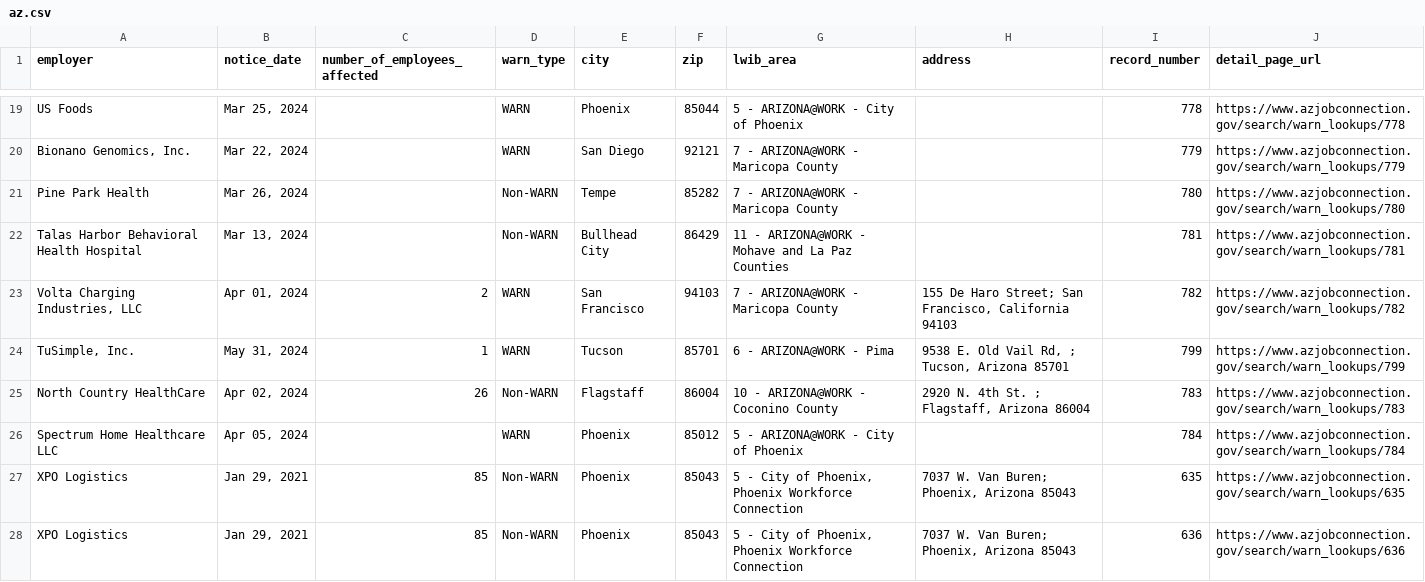
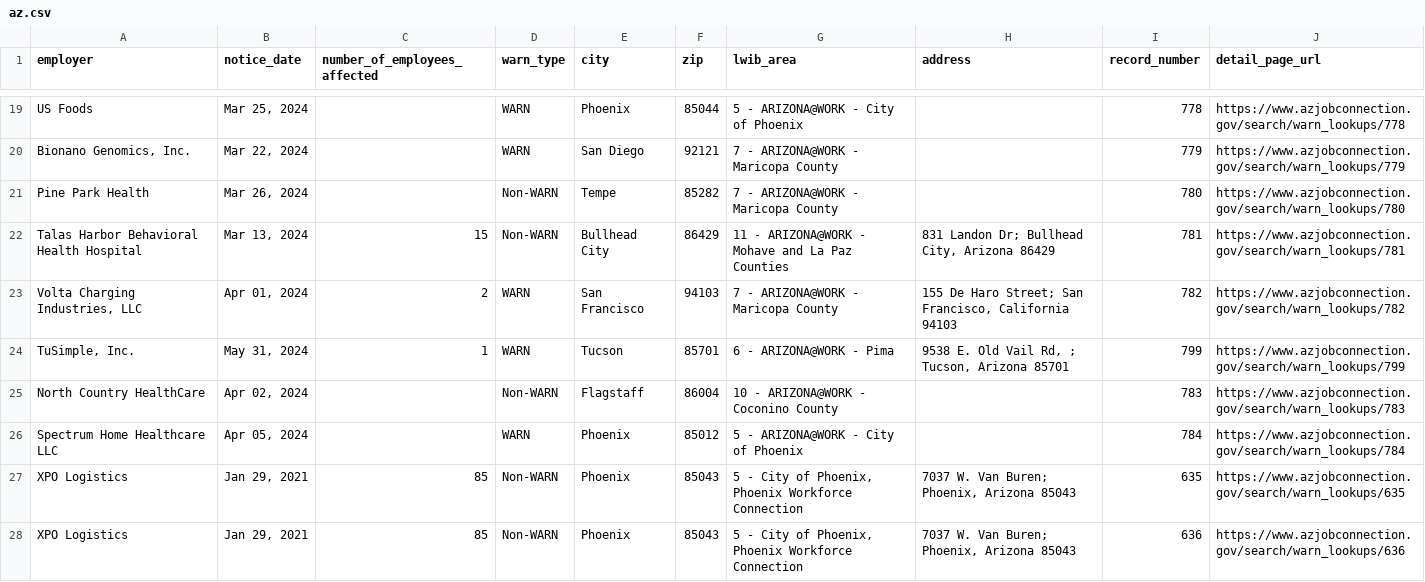
Before and after one commit to biglocalnews/layoff-watch, a CSV file: data/warn-scraper/exports/az.csv, drawn as a sheet; only a part is shown, gaps mark what is left out.

```diff
--- a/data/warn-scraper/exports/az.csv
+++ b/data/warn-scraper/exports/az.csv
@@ -21,6 +21,6 @@ US Foods,"Mar 25, 2024",,WARN,Phoenix,85044,5 - ARIZONA@WORK - City of Phoenix,,
 Pine Park Health,"Mar 26, 2024",,Non-WARN,Tempe,85282,7 - ARIZONA@WORK - Maricopa County,,780,https://www.azjobconnection.gov/search/warn_lookups/780
-Talas Harbor Behavioral Health Hospital,"Mar 13, 2024",,Non-WARN,Bullhead City,86429,11 - ARIZONA@WORK - Mohave and La Paz Counties,,781,https://www.azjobconnection.gov/search/warn_lookups/781
+Talas Harbor Behavioral Health Hospital,"Mar 13, 2024",15,Non-WARN,Bullhead City,86429,11 - ARIZONA@WORK - Mohave and La Paz Counties,"831 Landon Dr; Bullhead City, Arizona 86429",781,https://www.azjobconnection.gov/search/warn_lookups/781
 "Volta Charging Industries, LLC","Apr 01, 2024",2,WARN,San Francisco,94103,7 - ARIZONA@WORK - Maricopa County,"155 De Haro Street; San Francisco, California 94103",782,https://www.azjobconnection.gov/search/warn_lookups/782
 "TuSimple, Inc.","May 31, 2024",1,WARN,Tucson,85701,6 - ARIZONA@WORK - Pima,"9538 E. Old Vail Rd, ; Tucson, Arizona 85701",799,https://www.azjobconnection.gov/search/warn_lookups/799
-North Country HealthCare,"Apr 02, 2024",26,Non-WARN,Flagstaff,86004,10 - ARIZONA@WORK - Coconino County,"2920 N. 4th St. ; Flagstaff, Arizona 86004",783,https://www.azjobconnection.gov/search/warn_lookups/783
+North Country HealthCare,"Apr 02, 2024",,Non-WARN,Flagstaff,86004,10 - ARIZONA@WORK - Coconino County,,783,https://www.azjobconnection.gov/search/warn_lookups/783
 Spectrum Home Healthcare LLC,"Apr 05, 2024",,WARN,Phoenix,85012,5 - ARIZONA@WORK - City of Phoenix,,784,https://www.azjobconnection.gov/search/warn_lookups/784
```
Also changed, not shown: data/warn-scraper/cache/az_raw.csv, 13 other files.
